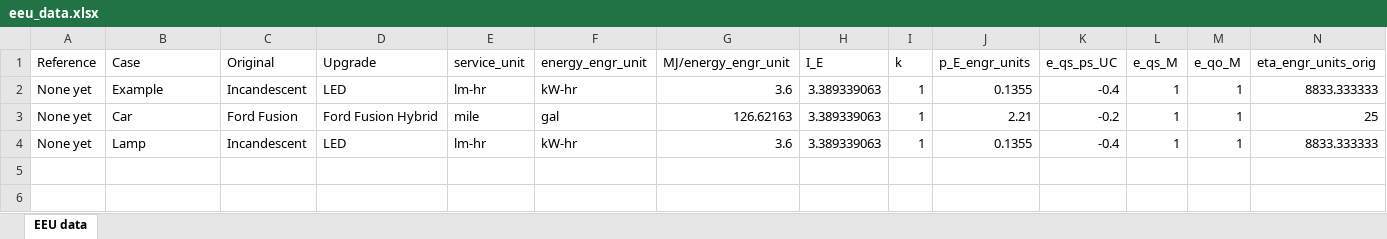
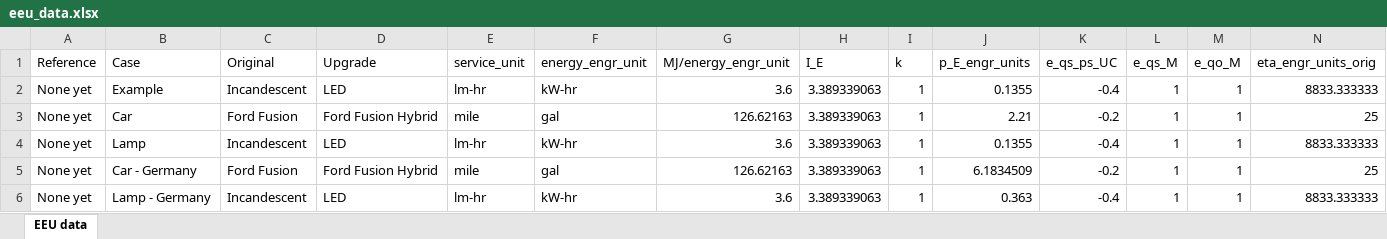
Before and after one commit to MatthewHeun/ReboundPaper2019, an Excel workbook: data/eeu_data.xlsx, sheet EEU data, drawn as a sheet; only a part is shown; values as stored, in another font and other column widths than the file's, no borders; rows hold the shown columns only; the diff names each change by its address in the sheet, - before the commit and + after, or states it on an @@ line.

```diff
--- a/data/eeu_data.xlsx (sheet EEU data)
+++ b/data/eeu_data.xlsx (sheet EEU data)
+row 5: None yet | Car - Germany | Ford Fusion | Ford Fusion Hybrid | mile | gal | 126.62163 | 3.389339063 | 1 | 6.1834509 | -0.2 | 1 | 1 | 25
+row 6: None yet | Lamp - Germany | Incandescent | LED | lm-hr | kW-hr | 3.6 | 3.389339063 | 1 | 0.363 | -0.4 | 1 | 1 | 8833.333333
```
Also changed, not shown: 2 other files.
